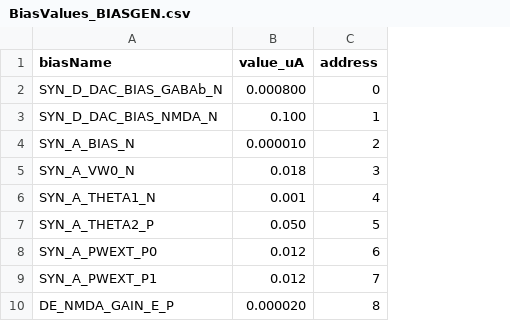
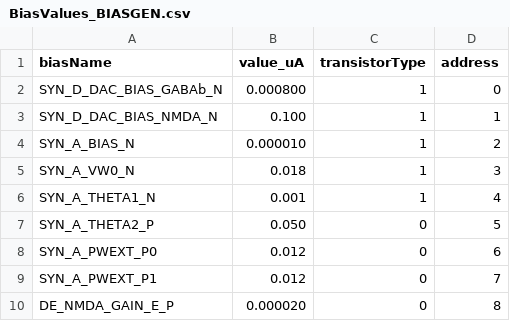
Before and after one commit to MatteoCartiglia/IRIS, a CSV file: imgui_frontend/data/BiasValues_BIASGEN.csv, drawn as a sheet; only a part is shown; the diff names each change by its address in the sheet, - before the commit and + after, or states it on an @@ line.

Commit message:
Updated BiasGen window to include transistor type option.

```diff
--- a/imgui_frontend/data/BiasValues_BIASGEN.csv
+++ b/imgui_frontend/data/BiasValues_BIASGEN.csv
+column C (transistorType), rows 2-10: 1 | 1 | 1 | 1 | 1 | 0 | 0 | 0 | 0
```
Also changed, not shown: 15 other files.
